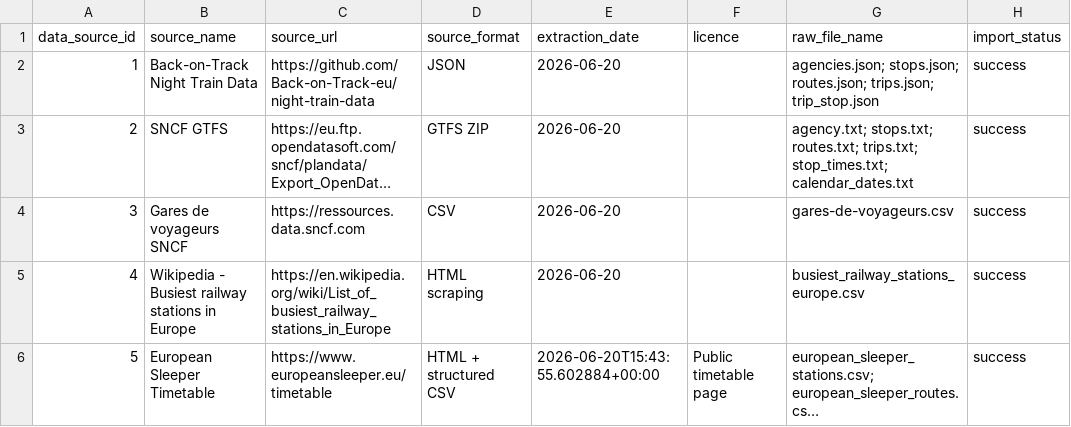
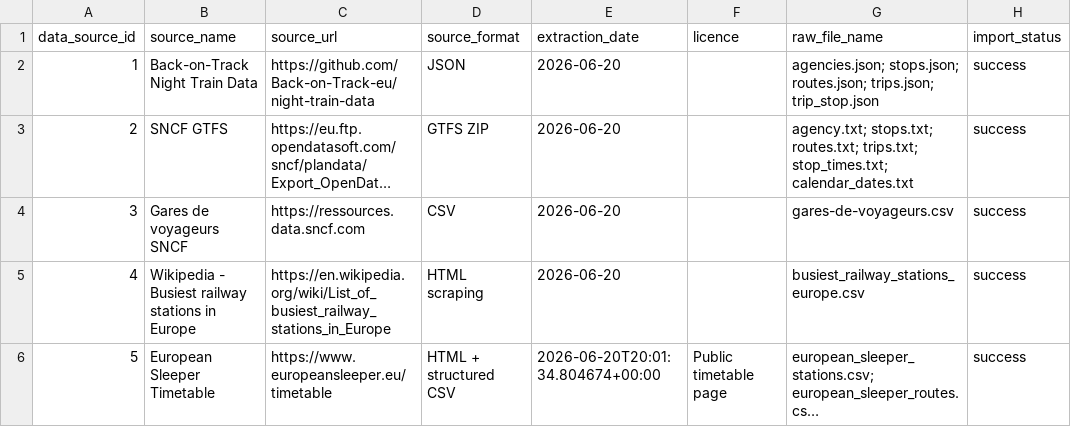
Before and after one commit to achraffaouziapp/mspr-etl-obrail, a CSV file: data/processed/data_source.csv, drawn as a sheet; long unchanged cells end in …; the diff names each change by its address in the sheet, - before the commit and + after, or states it on an @@ line.

```diff
--- a/data/processed/data_source.csv
+++ b/data/processed/data_source.csv
-E6 (extraction_date): 2026-06-20T15:43:55.602884+00:00
+E6 (extraction_date): 2026-06-20T20:01:34.804674+00:00
```
Also changed, not shown: data/processed/city.csv, data/processed/route.csv, 26 other files.
